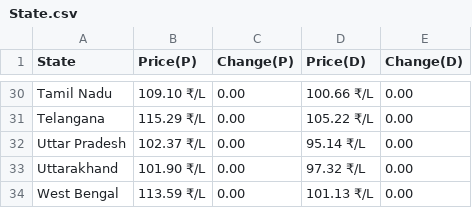
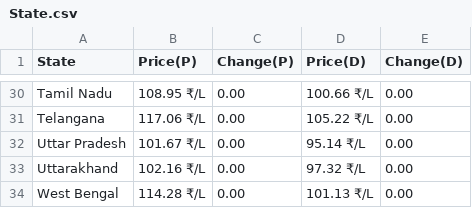
Before and after one commit to Doofenshmirtz-Evil-Incorp/FuelishPy, a CSV file: State.csv, drawn as a sheet; only a part is shown, gaps mark what is left out; the diff covers the shown part only; the diff names each change by its address in the sheet, - before the commit and + after, or states it on an @@ line.

```diff
--- a/State.csv
+++ b/State.csv
-B30 (Price(P)): 109.10 ₹/L
+B30 (Price(P)): 108.95 ₹/L
-B31 (Price(P)): 115.29 ₹/L
+B31 (Price(P)): 117.06 ₹/L
-B32 (Price(P)): 102.37 ₹/L
+B32 (Price(P)): 101.67 ₹/L
-B33 (Price(P)): 101.90 ₹/L
+B33 (Price(P)): 102.16 ₹/L
-B34 (Price(P)): 113.59 ₹/L
+B34 (Price(P)): 114.28 ₹/L
```
Also changed, not shown: 22 edited cells elsewhere in this file.
